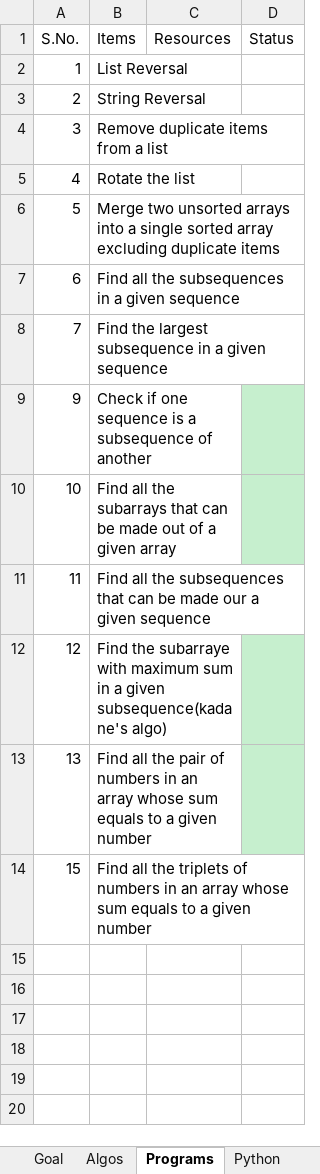
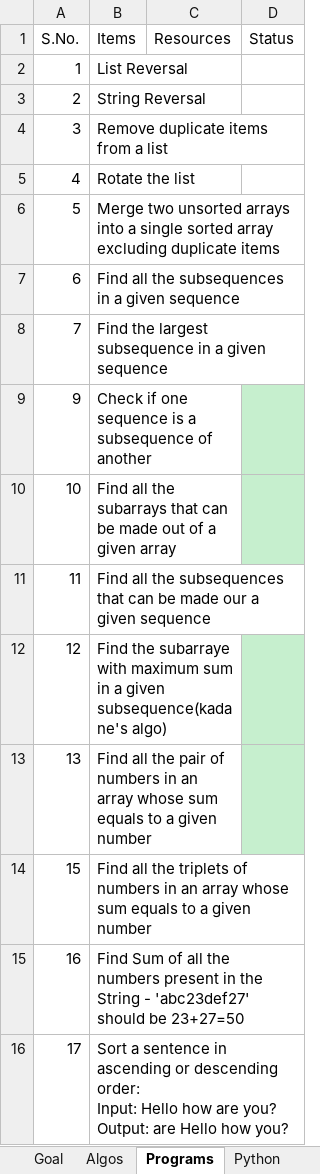
Before and after one commit to sp98/Prgramming, an Excel workbook: 11-09-2017.xlsx, sheet Programs, drawn as a sheet; values as stored, in another font and other column widths than the file's, no borders; ↵ is a line break in a cell; the diff names each change by its address in the sheet, - before the commit and + after, or states it on an @@ line.

```diff
--- a/11-09-2017.xlsx (sheet Programs)
+++ b/11-09-2017.xlsx (sheet Programs)
+row 15: 16 | Find Sum of all the numbers present in the String - 'abc23def27' should be 23+27=50
+row 16: 17 | Sort a sentence in ascending or descending order: ↵ Input: Hello how are you? ↵ Output: are Hello how you?
```
Also changed, not shown: 2 other files.
